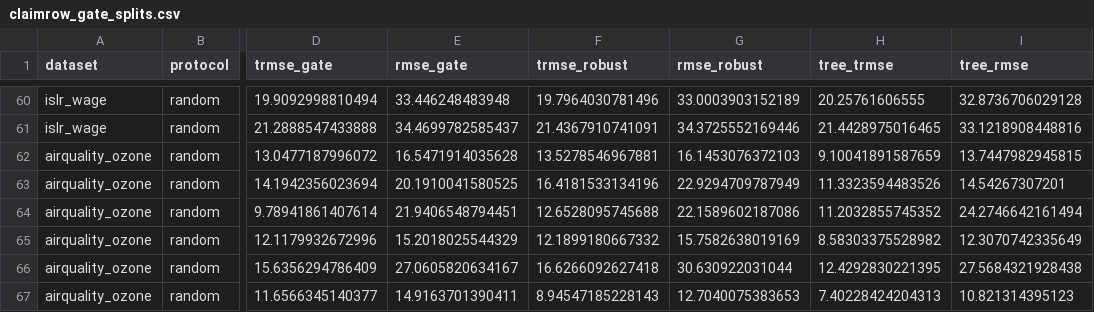
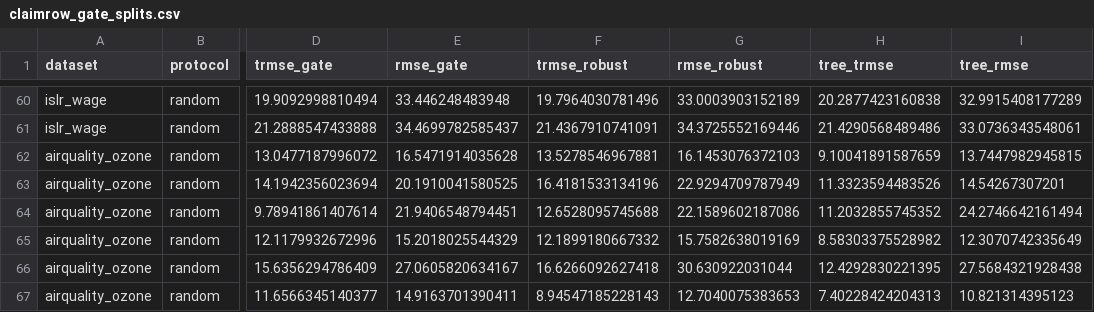
Before and after one commit to SZabolotnii/Ku-GMDH-WeakMoment-code-supplement, a CSV file: paper-4-weak-moment-gmdh/results/claimrow_gate_splits.csv, drawn as a sheet; only a part is shown, gaps mark what is left out; the diff covers the shown part only; the diff names each change by its address in the sheet, - before the commit and + after, or states it on an @@ line.

```diff
--- a/paper-4-weak-moment-gmdh/results/claimrow_gate_splits.csv
+++ b/paper-4-weak-moment-gmdh/results/claimrow_gate_splits.csv
-H60 (tree_trmse): 20.25761606555
+H60 (tree_trmse): 20.2877423160838
-I60 (tree_rmse): 32.8736706029128
+I60 (tree_rmse): 32.9915408177289
-H61 (tree_trmse): 21.4428975016465
+H61 (tree_trmse): 21.4290568489486
-I61 (tree_rmse): 33.1218908448816
+I61 (tree_rmse): 33.0736343548061
```
Also changed, not shown: 64 edited cells elsewhere in this file, paper-4-weak-moment-gmdh/latex/tables/tables_manifest.csv, paper-4-weak-moment-gmdh/results/claimrow_candidate_pool.csv, 20 other files.
